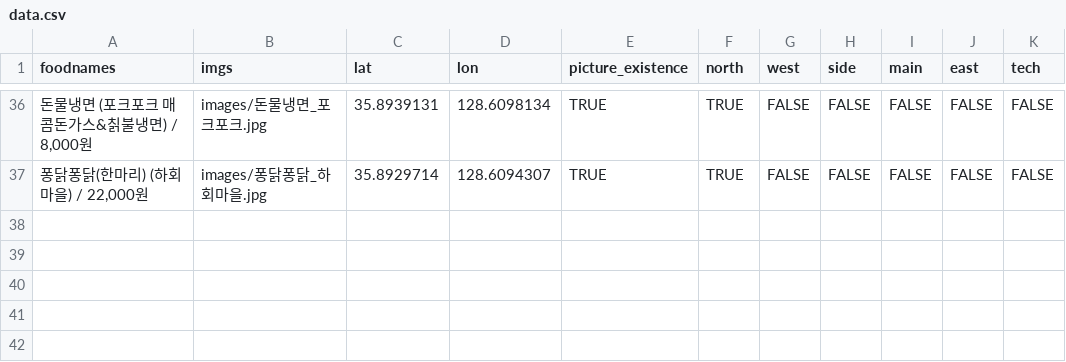
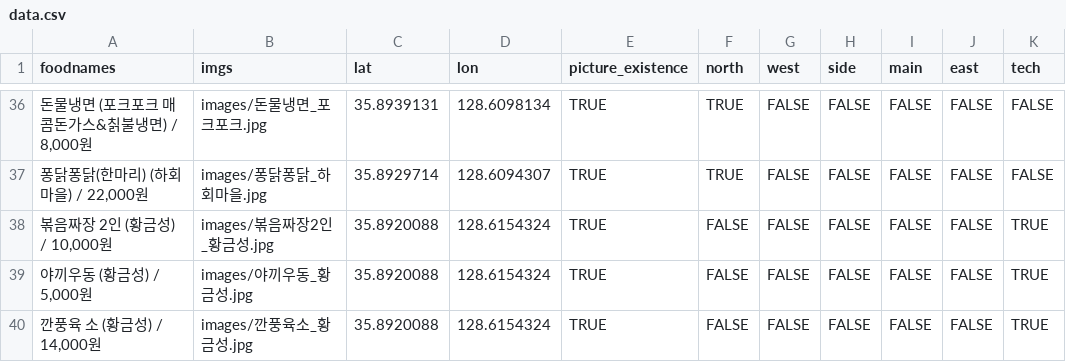
Before and after one commit to deepstat/deepstat_page, a CSV file: lunch/data.csv, drawn as a sheet; only a part is shown, gaps mark what is left out.

```diff
--- a/lunch/data.csv
+++ b/lunch/data.csv
@@ -37 +37,4 @@
 "퐁닭퐁닭(한마리) (하회마을) / 22,000원",images/퐁닭퐁닭_하회마을.jpg,35.8929714,128.6094307,TRUE,TRUE,FALSE,FALSE,FALSE,FALSE,FALSE
+"볶음짜장 2인 (황금성) / 10,000원",images/볶음짜장2인_황금성.jpg,35.8920088,128.6154324,TRUE,FALSE,FALSE,FALSE,FALSE,FALSE,TRUE
+"야끼우동 (황금성) / 5,000원",images/야끼우동_황금성.jpg,35.8920088,128.6154324,TRUE,FALSE,FALSE,FALSE,FALSE,FALSE,TRUE
+"깐풍육 소 (황금성) / 14,000원",images/깐풍육소_황금성.jpg,35.8920088,128.6154324,TRUE,FALSE,FALSE,FALSE,FALSE,FALSE,TRUE
```
Also changed, not shown: 3 other files.
